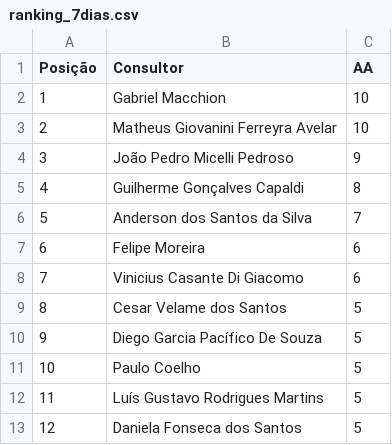
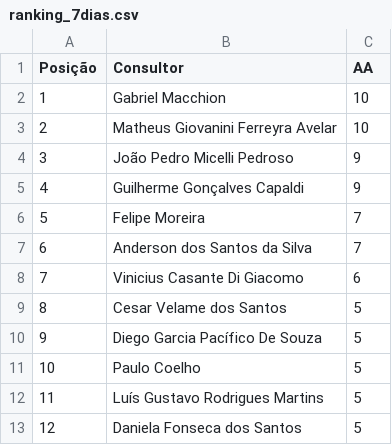
Before and after one commit to sprietootero/gestaoavista-sp1, a CSV file: ranking_7dias.csv, drawn as a sheet; only a part is shown.

```diff
--- a/ranking_7dias.csv
+++ b/ranking_7dias.csv
@@ -4,5 +4,5 @@ Posição,Consultor,AA
 3,João Pedro Micelli Pedroso,9
-4,Guilherme Gonçalves Capaldi,8
-5,Anderson dos Santos da Silva,7
-6,Felipe Moreira,6
+4,Guilherme Gonçalves Capaldi,9
+5,Felipe Moreira,7
+6,Anderson dos Santos da Silva,7
 7,Vinicius Casante Di Giacomo,6
```
Also changed, not shown: dados_extraidos.csv, ranking_muapd.csv, 1 other file.
